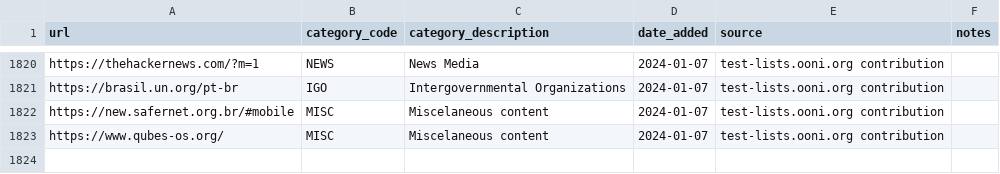
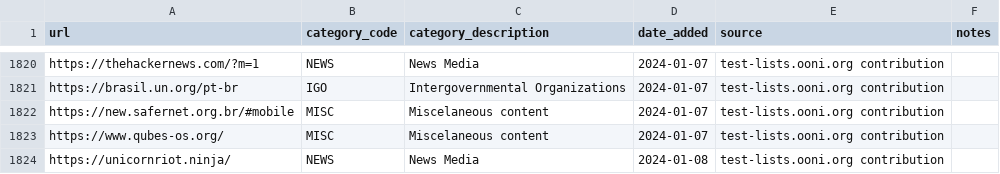
Before and after one commit to citizenlab/test-lists, a CSV file: lists/global.csv, drawn as a sheet; only a part is shown, gaps mark what is left out; the diff names each change by its address in the sheet, - before the commit and + after, or states it on an @@ line.

Commit message:
Added https://unicornriot.ninja/ to GLOBAL.csv

```diff
--- a/lists/global.csv
+++ b/lists/global.csv
+row 1824: https://unicornriot.ninja/ | NEWS | News Media | 2024-01-08 | test-lists.ooni.org contribution
```
